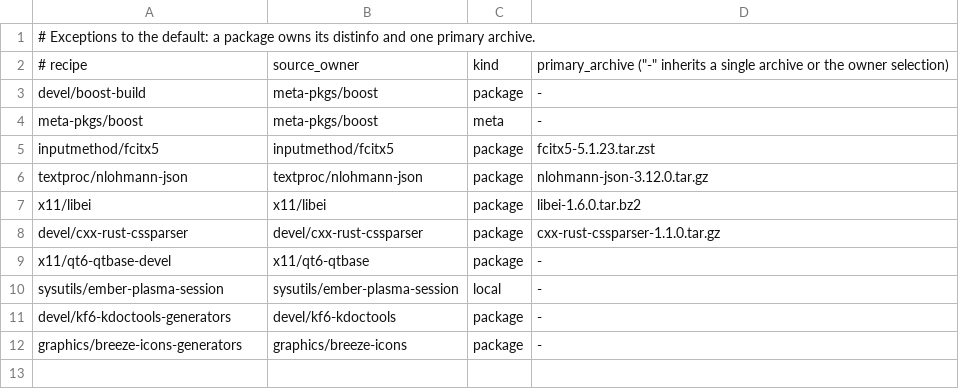
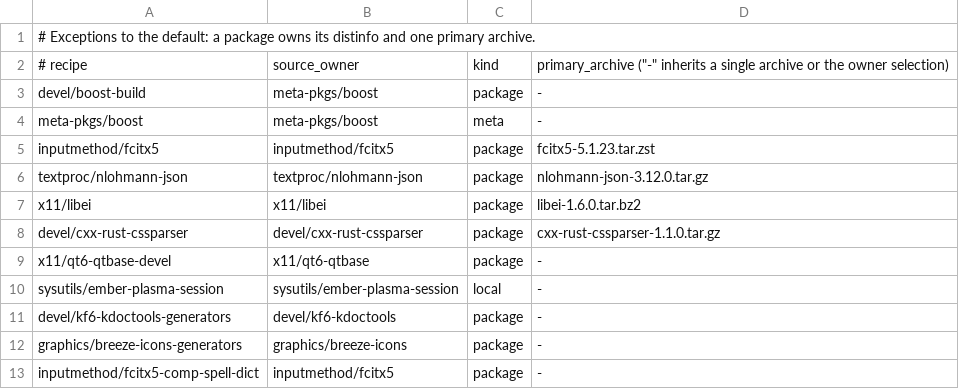
Before and after one commit to oxtech-ember/EmberBSD-Ports, a TSV file: probes/plasma-mobile/toolkit/source-owners.tsv, drawn as a sheet.

Commit message:
fcitx5: native spell dictionary compiler as the fcitx5-comp-spell-dict package
Cross fcitx5 required a host path in EMBERBSD_FCITX5_COMP_SPELL_DICT.
The compiler is now a native Ports package built from the same fcitx5
source, and the cross build takes it from TOOLBASE via TOOL_DEPENDS.
The legacy variable is ignored.

Co-authored-by: Ember (Grok Bot)

```diff
--- a/probes/plasma-mobile/toolkit/source-owners.tsv
+++ b/probes/plasma-mobile/toolkit/source-owners.tsv
@@ -12 +12,2 @@ devel/kf6-kdoctools-generators	devel/kf6-kdoctools	package	-
 graphics/breeze-icons-generators	graphics/breeze-icons	package	-
+inputmethod/fcitx5-comp-spell-dict	inputmethod/fcitx5	package	-
```
Also changed, not shown: 8 other files.
